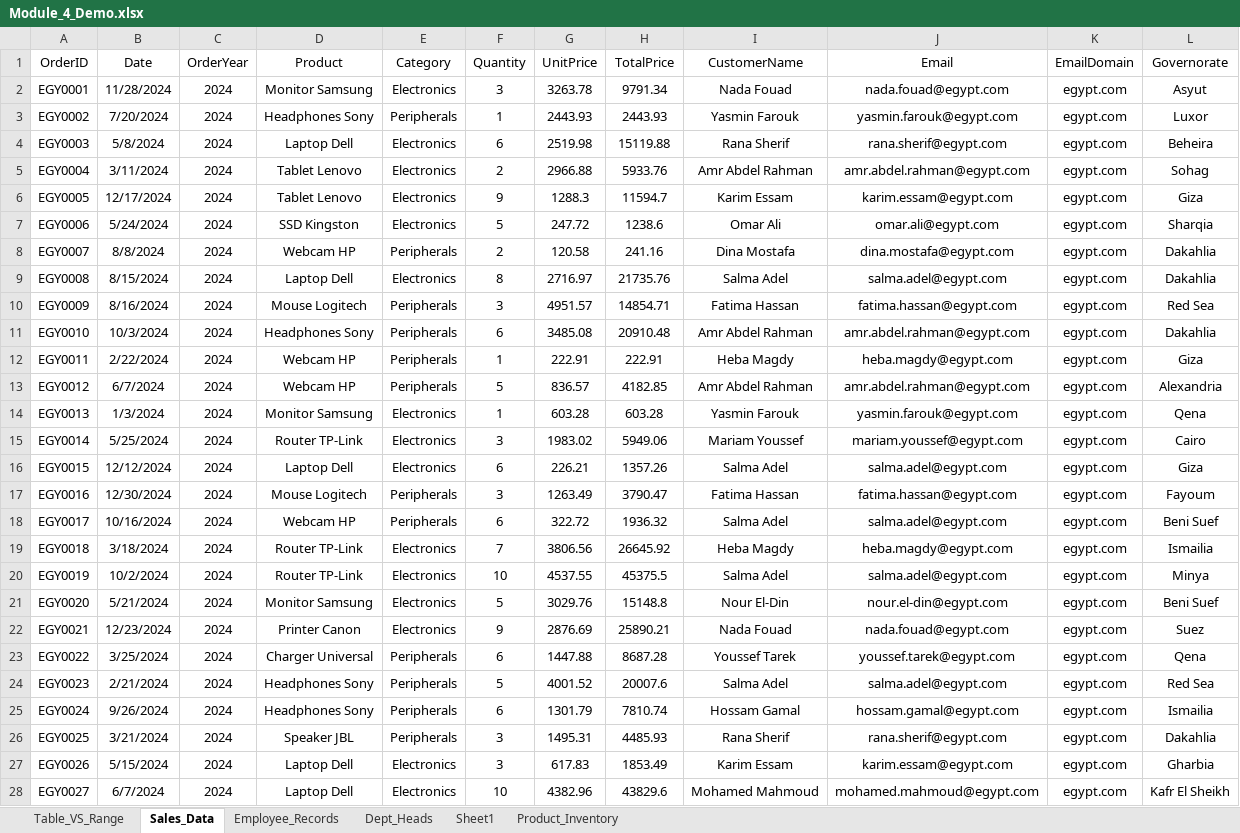
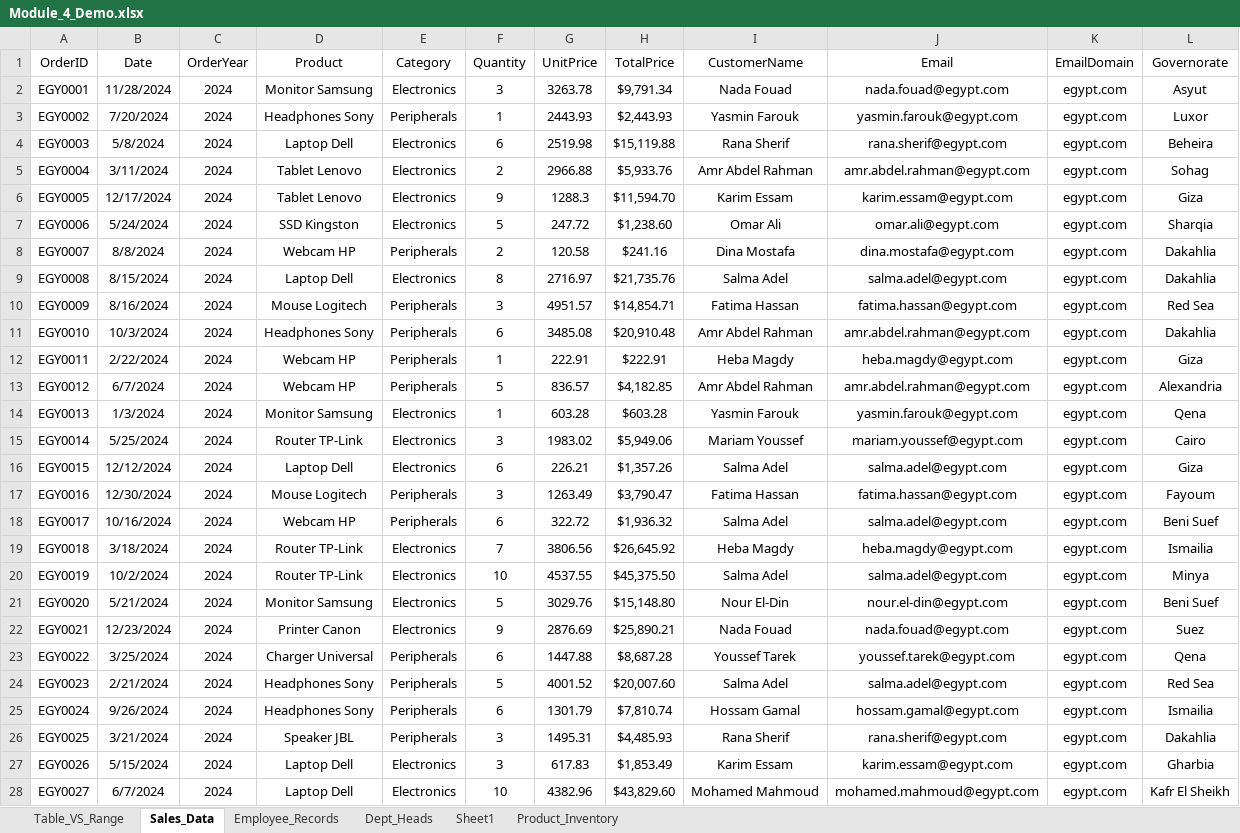
Before and after one commit to Sohila-Khaled-Abbas/COURSE-EXCEL-ZERO-TO-HERO, an Excel workbook: 11_Demos_and_Workbooks/04_Tables/Module_4_Demo.xlsx, sheet Sales_Data, drawn as a sheet; only a part is shown; values as stored, in another font and other column widths than the file's, no borders; charts and pictures and table styles not drawn; the diff covers the shown part only; the diff names each change by its address in the sheet, - before the commit and + after, or states it on an @@ line.

Commit message:
feat(auto-sync): update 11_Demos_and_Workbooks\04_Tables [2026-09-30 00:53:45]

```diff
--- a/11_Demos_and_Workbooks/04_Tables/Module_4_Demo.xlsx (sheet Sales_Data)
+++ b/11_Demos_and_Workbooks/04_Tables/Module_4_Demo.xlsx (sheet Sales_Data)
-H2 (TotalPrice): 9791.34
+H2 (TotalPrice): $9,791.34
-H3 (TotalPrice): 2443.93
+H3 (TotalPrice): $2,443.93
-H4 (TotalPrice): 15119.88
+H4 (TotalPrice): $15,119.88
-H5 (TotalPrice): 5933.76
+H5 (TotalPrice): $5,933.76
-H6 (TotalPrice): 11594.7
+H6 (TotalPrice): $11,594.70
-H7 (TotalPrice): 1238.6
+H7 (TotalPrice): $1,238.60
-H8 (TotalPrice): 241.16
+H8 (TotalPrice): $241.16
-H9 (TotalPrice): 21735.76
+H9 (TotalPrice): $21,735.76
-H10 (TotalPrice): 14854.71
+H10 (TotalPrice): $14,854.71
-H11 (TotalPrice): 20910.48
+H11 (TotalPrice): $20,910.48
-H12 (TotalPrice): 222.91
+H12 (TotalPrice): $222.91
-H13 (TotalPrice): 4182.85
+H13 (TotalPrice): $4,182.85
-H14 (TotalPrice): 603.28
+H14 (TotalPrice): $603.28
-H15 (TotalPrice): 5949.06
+H15 (TotalPrice): $5,949.06
-H16 (TotalPrice): 1357.26
+H16 (TotalPrice): $1,357.26
-H17 (TotalPrice): 3790.47
+H17 (TotalPrice): $3,790.47
-H18 (TotalPrice): 1936.32
+H18 (TotalPrice): $1,936.32
-H19 (TotalPrice): 26645.92
+H19 (TotalPrice): $26,645.92
-H20 (TotalPrice): 45375.5
+H20 (TotalPrice): $45,375.50
-H21 (TotalPrice): 15148.8
+H21 (TotalPrice): $15,148.80
-H22 (TotalPrice): 25890.21
+H22 (TotalPrice): $25,890.21
-H23 (TotalPrice): 8687.28
+H23 (TotalPrice): $8,687.28
-H24 (TotalPrice): 20007.6
+H24 (TotalPrice): $20,007.60
-H25 (TotalPrice): 7810.74
+H25 (TotalPrice): $7,810.74
-H26 (TotalPrice): 4485.93
+H26 (TotalPrice): $4,485.93
-H27 (TotalPrice): 1853.49
+H27 (TotalPrice): $1,853.49
-H28 (TotalPrice): 43829.6
+H28 (TotalPrice): $43,829.60
```
Also changed, not shown: 1 added row and 73 edited cells elsewhere in this sheet, charts or pictures.
